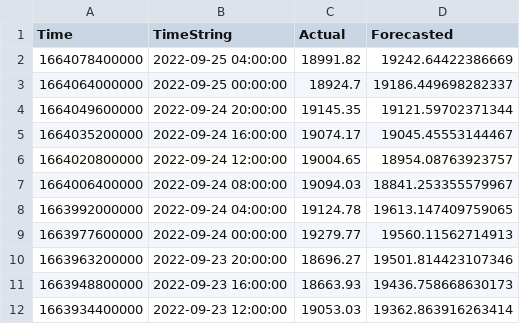
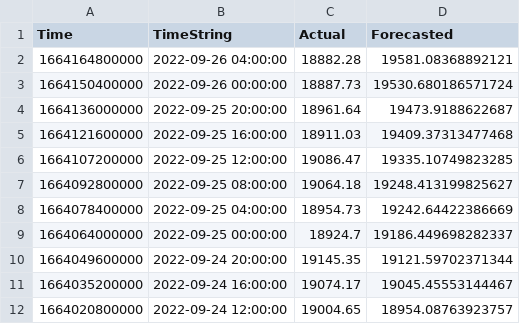
Before and after one commit to krishnajiraoh/my-crypto-world, a CSV file: forecast/data/ActualVsForecasted.csv, drawn as a sheet; only a part is shown; the shorter side is filled out with more unchanged rows.

Commit message:
Updated by Monitoring script using PyGithub API

```diff
--- a/forecast/data/ActualVsForecasted.csv
+++ b/forecast/data/ActualVsForecasted.csv
@@ -1,3 +1,9 @@
 Time,TimeString,Actual,Forecasted
-1664078400000,2022-09-25 04:00:00,18991.82,19242.64422386669
+1664164800000,2022-09-26 04:00:00,18882.28,19581.08368892121
+1664150400000,2022-09-26 00:00:00,18887.73,19530.680186571724
+1664136000000,2022-09-25 20:00:00,18961.64,19473.9188622687
+1664121600000,2022-09-25 16:00:00,18911.03,19409.37313477468
+1664107200000,2022-09-25 12:00:00,19086.47,19335.10749823285
+1664092800000,2022-09-25 08:00:00,19064.18,19248.413199825627
+1664078400000,2022-09-25 04:00:00,18954.73,19242.64422386669
 1664064000000,2022-09-25 00:00:00,18924.7,19186.449698282337
```
